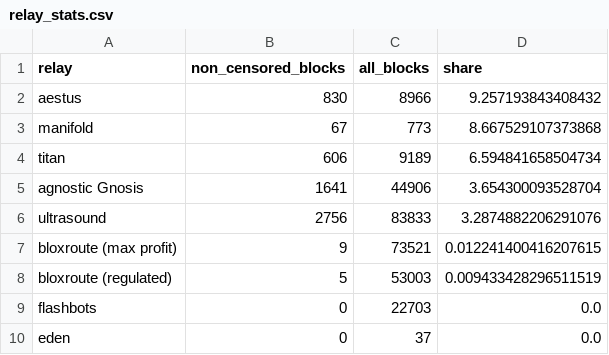
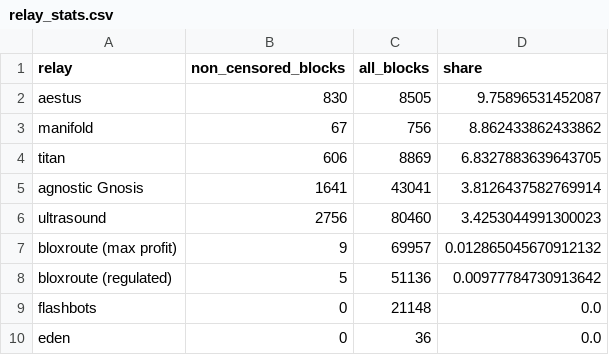
Before and after one commit to nerolation/censorship.pics, a CSV file: data/relay_stats.csv, drawn as a sheet.

```diff
--- a/data/relay_stats.csv
+++ b/data/relay_stats.csv
@@ -1,10 +1,10 @@
 relay,non_censored_blocks,all_blocks,share
-aestus,830,8966,9.257193843408432
-manifold,67,773,8.667529107373868
-titan,606,9189,6.594841658504734
-agnostic Gnosis,1641,44906,3.654300093528704
-ultrasound,2756,83833,3.2874882206291076
-bloxroute (max profit),9,73521,0.012241400416207615
-bloxroute (regulated),5,53003,0.009433428296511519
-flashbots,0,22703,0.0
-eden,0,37,0.0
+aestus,830,8505,9.75896531452087
+manifold,67,756,8.862433862433862
+titan,606,8869,6.8327883639643705
+agnostic Gnosis,1641,43041,3.8126437582769914
+ultrasound,2756,80460,3.4253044991300023
+bloxroute (max profit),9,69957,0.012865045670912132
+bloxroute (regulated),5,51136,0.00977784730913642
+flashbots,0,21148,0.0
+eden,0,36,0.0
```
Also changed, not shown: data/builder_stats.csv, data/censorship_stats.csv.
